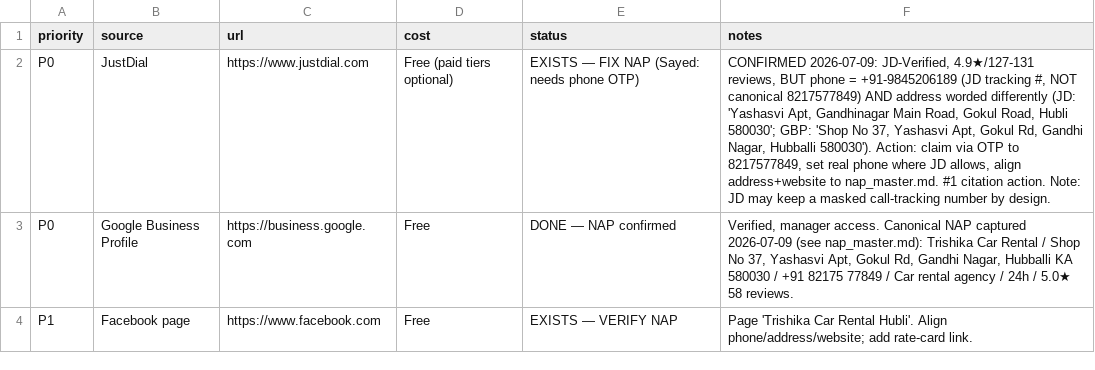
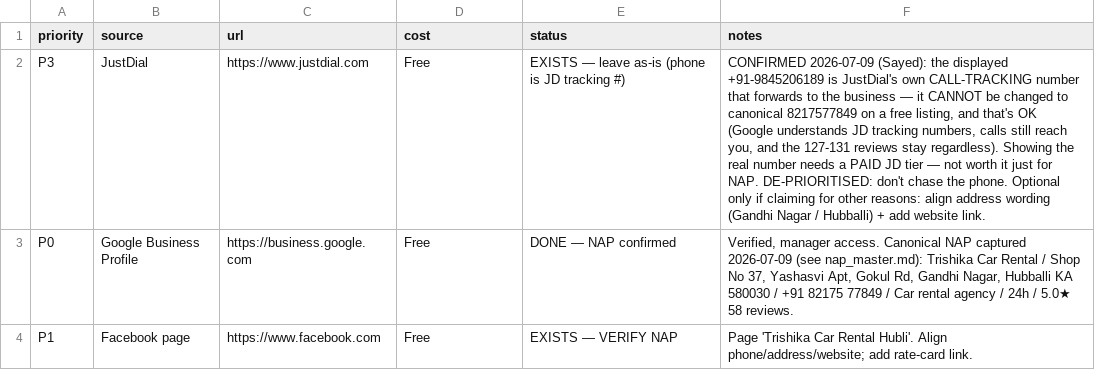
Before and after one commit to trishikacarrental-hubli/website, a CSV file: gbp/citations.csv, drawn as a sheet; only a part is shown; the diff names each change by its address in the sheet, - before the commit and + after, or states it on an @@ line.

```diff
--- a/gbp/citations.csv
+++ b/gbp/citations.csv
-A2 (priority): P0
+A2 (priority): P3
-D2 (cost): Free (paid tiers optional)
+D2 (cost): Free
-E2 (status): EXISTS — FIX NAP (Sayed: needs phone OTP)
+E2 (status): EXISTS — leave as-is (phone is JD tracking #)
-F2 (notes): CONFIRMED 2026-07-09: JD-Verified, 4.9★/127-131 reviews, BUT phone = +91-9845206189 (JD tracking #, NOT canonical 8217577849) AND address worded differently (JD: 'Yashasvi Apt, Gandhinagar Main Road, Gokul Road, Hubli 580030'; GBP: 'Shop No 37, Yashasvi Apt, Gokul Rd, Gandhi Nagar, Hubballi 580030'). Action: claim via OTP to 8217577849, set real phone where JD allows, align address+website to nap_master.md. #1 citation action. Note: JD may keep a masked call-tracking number by design.
+F2 (notes): CONFIRMED 2026-07-09 (Sayed): the displayed +91-9845206189 is JustDial's own CALL-TRACKING number that forwards to the business — it CANNOT be changed to canonical 8217577849 on a free listing, and that's OK (Google understands JD tracking numbers, calls still reach you, and the 127-131 reviews stay regardless). Showing the real number needs a PAID JD tier — not worth it just for NAP. DE-PRIORITISED: don't chase the phone. Optional only if claiming for other reasons: align address wording (Gandhi Nagar / Hubballi) + add website link.
```
